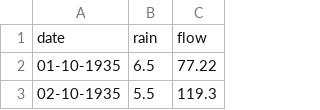
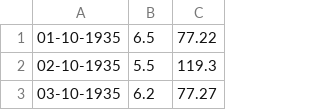
Before and after one commit to jiayihu/fedra-thesis, a CSV file: packages/fedra-ml/dataset/dataset.csv, drawn as a sheet; only a part is shown; the shorter side is filled out with more unchanged rows.

Commit message:
Remove headers from dataset CSV

```diff
--- a/packages/fedra-ml/dataset/dataset.csv
+++ b/packages/fedra-ml/dataset/dataset.csv
@@ -1,2 +1 @@
-date, rain, flow
 01-10-1935, 6.5, 77.22
```
